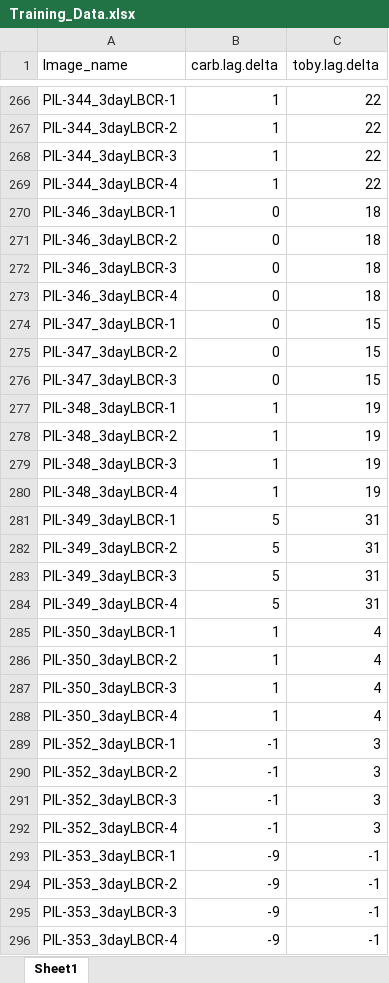
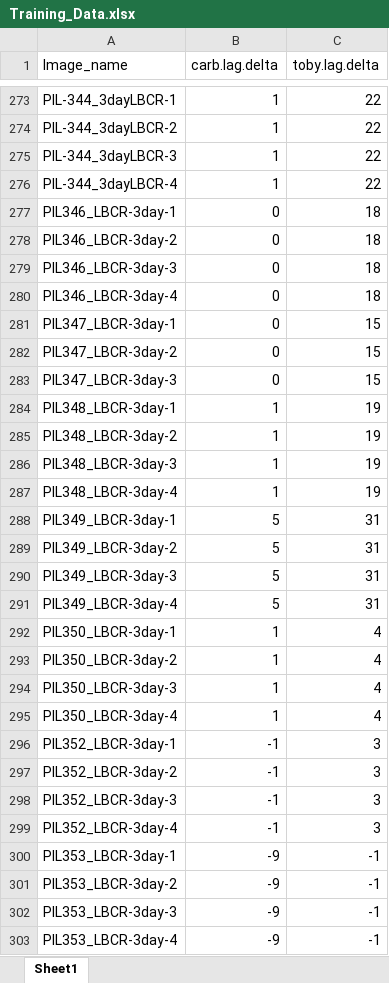
Before and after one commit to danielpimentel/danielpimentel.github.io, an Excel workbook: teaching/CS6780/project/Training_Data.xlsx, sheet Sheet1, drawn as a sheet; only a part is shown, gaps mark what is left out; values as stored, in another font and other column widths than the file's, no borders; addresses are those after the commit; the diff covers the shown part only; the diff names each change by its address in the sheet, - before the commit and + after, or states it on an @@ line.

Commit message:
project

```diff
--- a/teaching/CS6780/project/Training_Data.xlsx (sheet Sheet1)
+++ b/teaching/CS6780/project/Training_Data.xlsx (sheet Sheet1)
-A277 (Image_name): PIL-346_3dayLBCR-1
+A277 (Image_name): PIL346_LBCR-3day-1
-A278 (Image_name): PIL-346_3dayLBCR-2
+A278 (Image_name): PIL346_LBCR-3day-2
-A279 (Image_name): PIL-346_3dayLBCR-3
+A279 (Image_name): PIL346_LBCR-3day-3
-A280 (Image_name): PIL-346_3dayLBCR-4
+A280 (Image_name): PIL346_LBCR-3day-4
-A281 (Image_name): PIL-347_3dayLBCR-1
+A281 (Image_name): PIL347_LBCR-3day-1
-A282 (Image_name): PIL-347_3dayLBCR-2
+A282 (Image_name): PIL347_LBCR-3day-2
-A283 (Image_name): PIL-347_3dayLBCR-3
+A283 (Image_name): PIL347_LBCR-3day-3
-A284 (Image_name): PIL-348_3dayLBCR-1
+A284 (Image_name): PIL348_LBCR-3day-1
-A285 (Image_name): PIL-348_3dayLBCR-2
+A285 (Image_name): PIL348_LBCR-3day-2
-A286 (Image_name): PIL-348_3dayLBCR-3
+A286 (Image_name): PIL348_LBCR-3day-3
-A287 (Image_name): PIL-348_3dayLBCR-4
+A287 (Image_name): PIL348_LBCR-3day-4
-A288 (Image_name): PIL-349_3dayLBCR-1
+A288 (Image_name): PIL349_LBCR-3day-1
-A289 (Image_name): PIL-349_3dayLBCR-2
+A289 (Image_name): PIL349_LBCR-3day-2
-A290 (Image_name): PIL-349_3dayLBCR-3
+A290 (Image_name): PIL349_LBCR-3day-3
-A291 (Image_name): PIL-349_3dayLBCR-4
+A291 (Image_name): PIL349_LBCR-3day-4
-A292 (Image_name): PIL-350_3dayLBCR-1
+A292 (Image_name): PIL350_LBCR-3day-1
-A293 (Image_name): PIL-350_3dayLBCR-2
+A293 (Image_name): PIL350_LBCR-3day-2
-A294 (Image_name): PIL-350_3dayLBCR-3
+A294 (Image_name): PIL350_LBCR-3day-3
-A295 (Image_name): PIL-350_3dayLBCR-4
+A295 (Image_name): PIL350_LBCR-3day-4
-A296 (Image_name): PIL-352_3dayLBCR-1
+A296 (Image_name): PIL352_LBCR-3day-1
-A297 (Image_name): PIL-352_3dayLBCR-2
+A297 (Image_name): PIL352_LBCR-3day-2
-A298 (Image_name): PIL-352_3dayLBCR-3
+A298 (Image_name): PIL352_LBCR-3day-3
-A299 (Image_name): PIL-352_3dayLBCR-4
+A299 (Image_name): PIL352_LBCR-3day-4
-A300 (Image_name): PIL-353_3dayLBCR-1
+A300 (Image_name): PIL353_LBCR-3day-1
-A301 (Image_name): PIL-353_3dayLBCR-2
+A301 (Image_name): PIL353_LBCR-3day-2
-A302 (Image_name): PIL-353_3dayLBCR-3
+A302 (Image_name): PIL353_LBCR-3day-3
-A303 (Image_name): PIL-353_3dayLBCR-4
+A303 (Image_name): PIL353_LBCR-3day-4
```
Also changed, not shown: 13 added rows, 6 removed rows and 82 edited cells elsewhere in this sheet.
